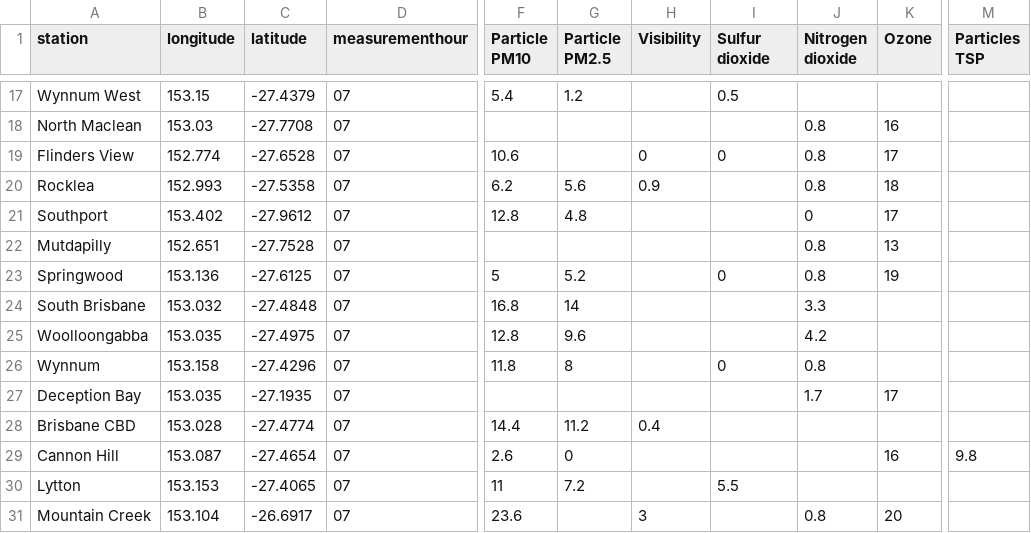
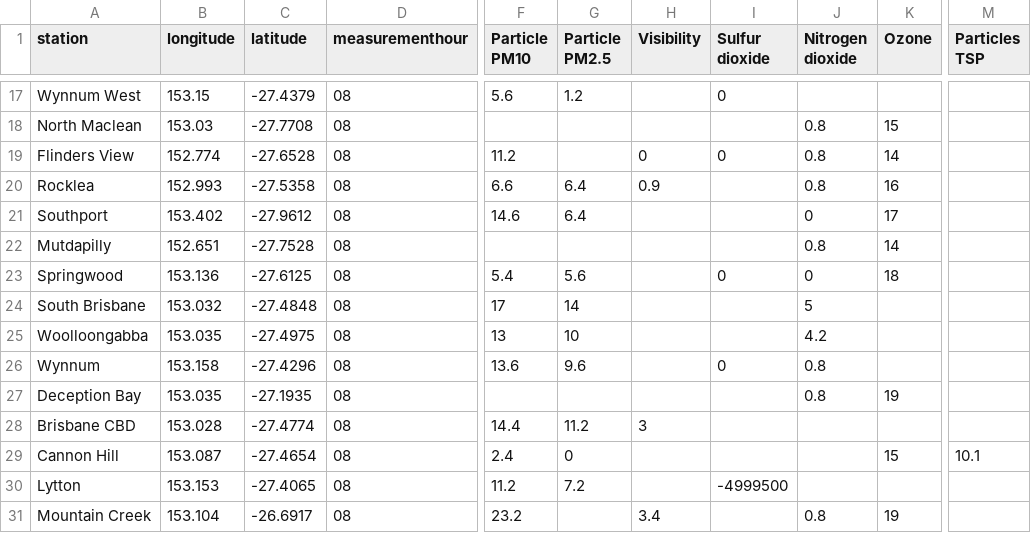
Before and after one commit to joshnicholas/data, a CSV file: latest_qld_air_quality.csv, drawn as a sheet; only a part is shown, gaps mark what is left out; the diff covers the shown part only; the diff names each change by its address in the sheet, - before the commit and + after, or states it on an @@ line.

```diff
--- a/latest_qld_air_quality.csv
+++ b/latest_qld_air_quality.csv
-D17:D31 (measurementhour): 07
+D17:D31 (measurementhour): 08
-F17 (Particle PM10): 5.4
+F17 (Particle PM10): 5.6
-I17 (Sulfur dioxide): 0.5
+I17 (Sulfur dioxide): 0
-K18 (Ozone): 16
+K18 (Ozone): 15
-F19 (Particle PM10): 10.6
+F19 (Particle PM10): 11.2
-K19 (Ozone): 17
+K19 (Ozone): 14
-F20 (Particle PM10): 6.2
+F20 (Particle PM10): 6.6
-G20 (Particle PM2.5): 5.6
+G20 (Particle PM2.5): 6.4
-K20 (Ozone): 18
+K20 (Ozone): 16
-F21 (Particle PM10): 12.8
+F21 (Particle PM10): 14.6
-G21 (Particle PM2.5): 4.8
+G21 (Particle PM2.5): 6.4
-K22 (Ozone): 13
+K22 (Ozone): 14
-F23 (Particle PM10): 5
+F23 (Particle PM10): 5.4
-G23 (Particle PM2.5): 5.2
+G23 (Particle PM2.5): 5.6
-J23 (Nitrogen dioxide): 0.8
+J23 (Nitrogen dioxide): 0
-K23 (Ozone): 19
+K23 (Ozone): 18
-F24 (Particle PM10): 16.8
+F24 (Particle PM10): 17
-J24 (Nitrogen dioxide): 3.3
+J24 (Nitrogen dioxide): 5
-F25 (Particle PM10): 12.8
+F25 (Particle PM10): 13
-G25 (Particle PM2.5): 9.6
+G25 (Particle PM2.5): 10
-F26 (Particle PM10): 11.8
+F26 (Particle PM10): 13.6
-G26 (Particle PM2.5): 8
+G26 (Particle PM2.5): 9.6
-J27 (Nitrogen dioxide): 1.7
+J27 (Nitrogen dioxide): 0.8
-K27 (Ozone): 17
+K27 (Ozone): 19
-H28 (Visibility): 0.4
+H28 (Visibility): 3
-F29 (Particle PM10): 2.6
+F29 (Particle PM10): 2.4
-K29 (Ozone): 16
+K29 (Ozone): 15
-M29 (Particles TSP): 9.8
+M29 (Particles TSP): 10.1
-F30 (Particle PM10): 11
+F30 (Particle PM10): 11.2
-I30 (Sulfur dioxide): 5.5
+I30 (Sulfur dioxide): -4999500
-F31 (Particle PM10): 23.6
+F31 (Particle PM10): 23.2
-H31 (Visibility): 3
+H31 (Visibility): 3.4
-K31 (Ozone): 20
+K31 (Ozone): 19
```
Also changed, not shown: 67 edited cells elsewhere in this file, 1 other file.
